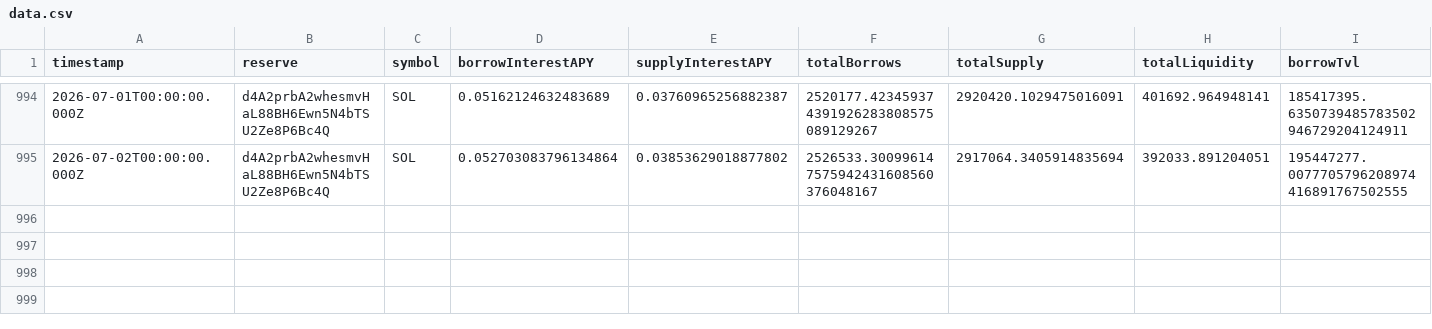
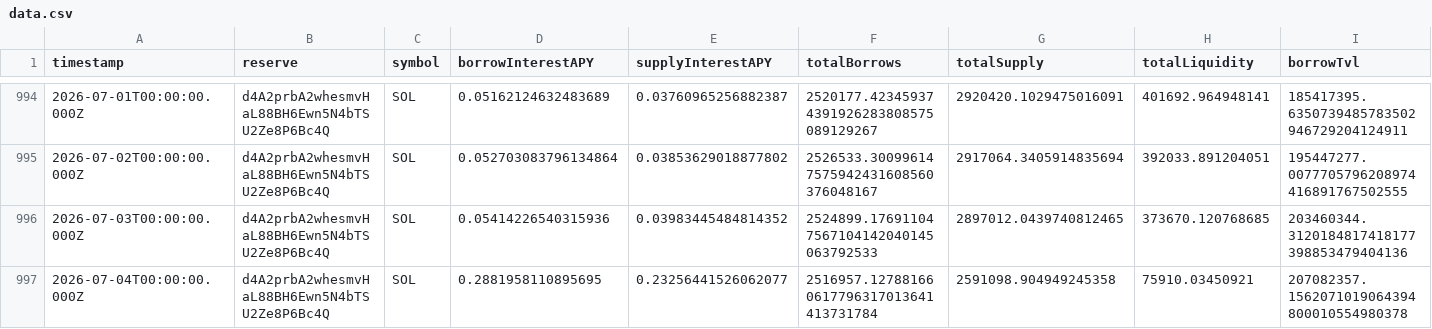
Before and after one commit to mael-bomane/warehouse, a CSV file: lending/kamino/sol/data.csv, drawn as a sheet; only a part is shown, gaps mark what is left out; rows hold the shown columns only; the diff names each change by its address in the sheet, - before the commit and + after, or states it on an @@ line.

```diff
--- a/lending/kamino/sol/data.csv
+++ b/lending/kamino/sol/data.csv
+row 996: 2026-07-03T00:00:00.000Z | d4A2prbA2whesmvHaL88BH6Ewn5N4bTSU2Ze8P6Bc4Q | SOL | 0.05414226540315936 | 0.03983445484814352 | 2524899.176911047567104142040145063792533 | 2897012.0439740812465 | 373670.120768685 | 203460344.3120184817418177398853479404136
+row 997: 2026-07-04T00:00:00.000Z | d4A2prbA2whesmvHaL88BH6Ewn5N4bTSU2Ze8P6Bc4Q | SOL | 0.2881958110895695 | 0.23256441526062077 | 2516957.127881660617796317013641413731784 | 2591098.904949245358 | 75910.03450921 | 207082357.1562071019064394800010554980378
```
